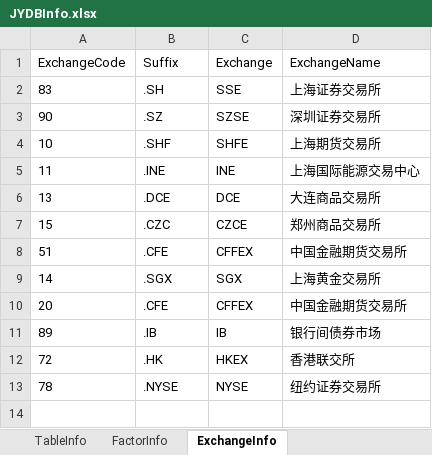
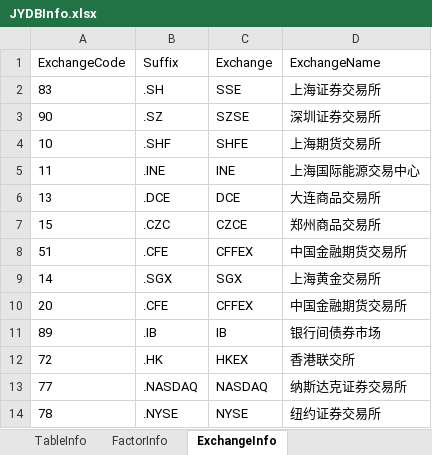
Before and after one commit to Scorpi000/QuantStudio, an Excel workbook: QuantStudio/Resource/JYDBInfo.xlsx, sheet ExchangeInfo, drawn as a sheet; values as stored, in another font and other column widths than the file's, no borders; the diff names each change by its address in the sheet, - before the commit and + after, or states it on an @@ line.

```diff
--- a/QuantStudio/Resource/JYDBInfo.xlsx (sheet ExchangeInfo)
+++ b/QuantStudio/Resource/JYDBInfo.xlsx (sheet ExchangeInfo)
+row 13: 77 | .NASDAQ | NASDAQ | 纳斯达克证券交易所
```
Also changed, not shown: sheet TableInfo, 3 other files.
